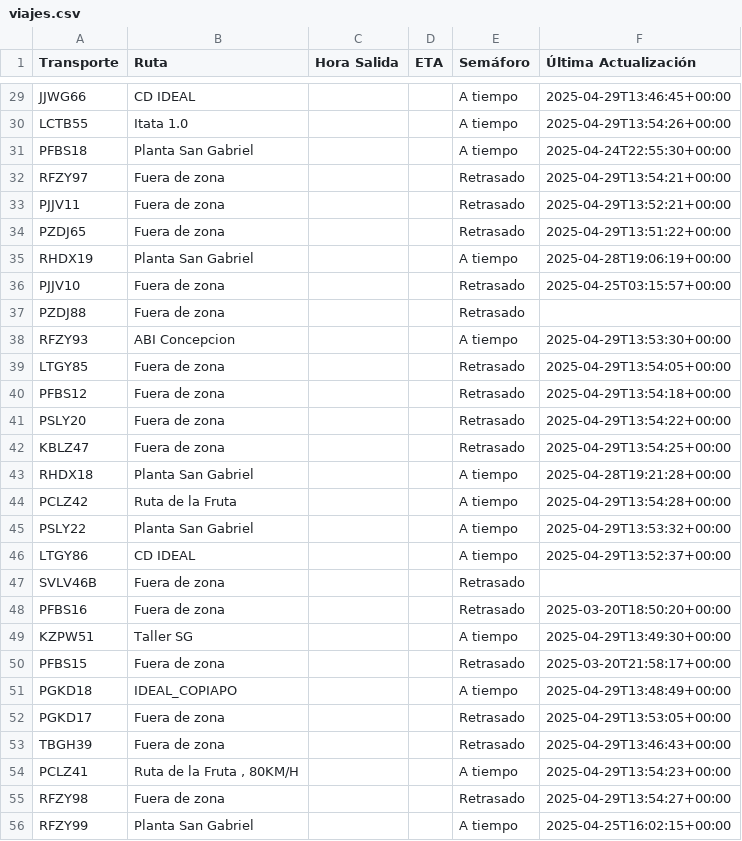
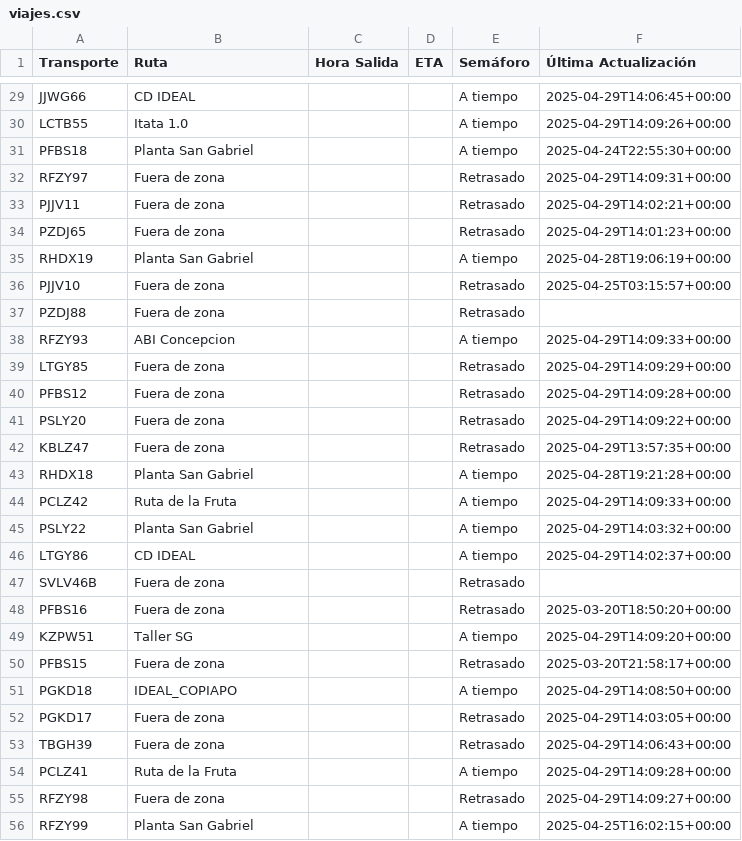
Before and after one commit to ErhickDiaz/Semaforo, a CSV file: viajes.csv, drawn as a sheet; only a part is shown, gaps mark what is left out; the diff covers the shown part only; the diff names each change by its address in the sheet, - before the commit and + after, or states it on an @@ line.

Commit message:
Actualización automática de viajes.csv

```diff
--- a/viajes.csv
+++ b/viajes.csv
-F29 (Última Actualización): 2025-04-29T13:46:45+00:00
+F29 (Última Actualización): 2025-04-29T14:06:45+00:00
-F30 (Última Actualización): 2025-04-29T13:54:26+00:00
+F30 (Última Actualización): 2025-04-29T14:09:26+00:00
-F32 (Última Actualización): 2025-04-29T13:54:21+00:00
+F32 (Última Actualización): 2025-04-29T14:09:31+00:00
-F33 (Última Actualización): 2025-04-29T13:52:21+00:00
+F33 (Última Actualización): 2025-04-29T14:02:21+00:00
-F34 (Última Actualización): 2025-04-29T13:51:22+00:00
+F34 (Última Actualización): 2025-04-29T14:01:23+00:00
-F38 (Última Actualización): 2025-04-29T13:53:30+00:00
+F38 (Última Actualización): 2025-04-29T14:09:33+00:00
-F39 (Última Actualización): 2025-04-29T13:54:05+00:00
+F39 (Última Actualización): 2025-04-29T14:09:29+00:00
-F40 (Última Actualización): 2025-04-29T13:54:18+00:00
+F40 (Última Actualización): 2025-04-29T14:09:28+00:00
-F41 (Última Actualización): 2025-04-29T13:54:22+00:00
+F41 (Última Actualización): 2025-04-29T14:09:22+00:00
-F42 (Última Actualización): 2025-04-29T13:54:25+00:00
+F42 (Última Actualización): 2025-04-29T13:57:35+00:00
-F44 (Última Actualización): 2025-04-29T13:54:28+00:00
+F44 (Última Actualización): 2025-04-29T14:09:33+00:00
-F45 (Última Actualización): 2025-04-29T13:53:32+00:00
+F45 (Última Actualización): 2025-04-29T14:03:32+00:00
-F46 (Última Actualización): 2025-04-29T13:52:37+00:00
+F46 (Última Actualización): 2025-04-29T14:02:37+00:00
-F49 (Última Actualización): 2025-04-29T13:49:30+00:00
+F49 (Última Actualización): 2025-04-29T14:09:20+00:00
-F51 (Última Actualización): 2025-04-29T13:48:49+00:00
+F51 (Última Actualización): 2025-04-29T14:08:50+00:00
-F52 (Última Actualización): 2025-04-29T13:53:05+00:00
+F52 (Última Actualización): 2025-04-29T14:03:05+00:00
-F53 (Última Actualización): 2025-04-29T13:46:43+00:00
+F53 (Última Actualización): 2025-04-29T14:06:43+00:00
-B54 (Ruta): Ruta de la Fruta , 80KM/H
+B54 (Ruta): Ruta de la Fruta
-F54 (Última Actualización): 2025-04-29T13:54:23+00:00
+F54 (Última Actualización): 2025-04-29T14:09:28+00:00
-F55 (Última Actualización): 2025-04-29T13:54:27+00:00
+F55 (Última Actualización): 2025-04-29T14:09:27+00:00
```
Also changed, not shown: 62 edited cells elsewhere in this file.
